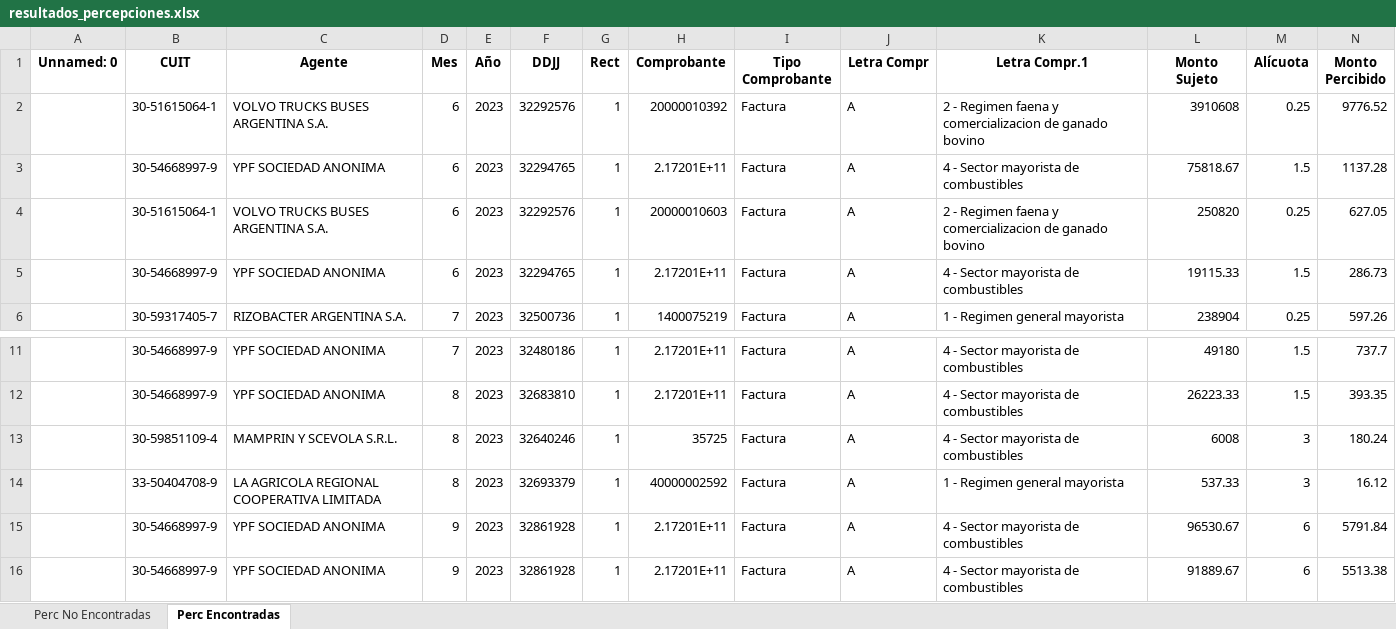
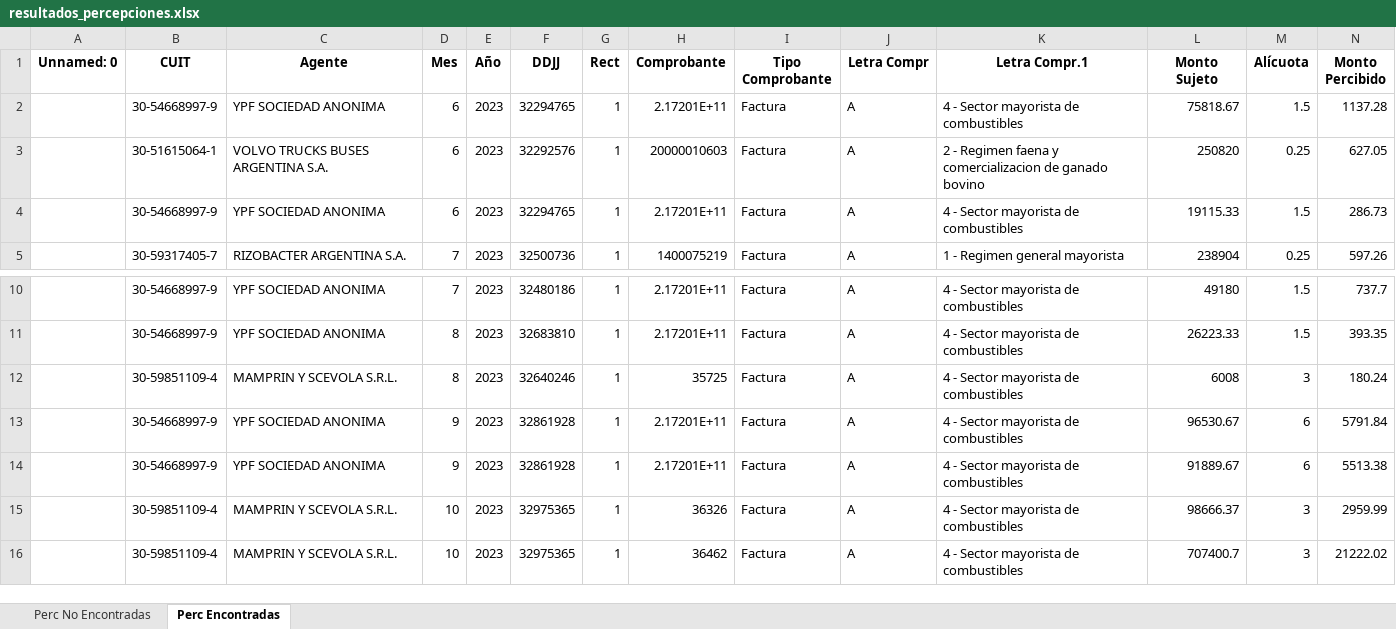
Before and after one commit to JulioBaigorria/balance-checker, an Excel workbook: resultados_percepciones.xlsx, sheet Perc Encontradas, drawn as a sheet; only a part is shown, gaps mark what is left out; the shorter side is filled out with more unchanged rows; values as stored, in another font and other column widths than the file's, no borders; rows hold the shown columns only; the diff names each change by its address in the sheet, - before the commit and + after, or states it on an @@ line.

```diff
--- a/resultados_percepciones.xlsx (sheet Perc Encontradas)
+++ b/resultados_percepciones.xlsx (sheet Perc Encontradas)
-row 2:  | 30-51615064-1 | VOLVO TRUCKS BUSES ARGENTINA S.A. | 6 | 2023 | 32292576 | 1 | 20000010392 | Factura | A | 2 - Regimen faena y comercializacion de ganado bovino | 3910608 | 0.25 | 9776.52
-row 14:  | 33-50404708-9 | LA AGRICOLA REGIONAL COOPERATIVA LIMITADA | 8 | 2023 | 32693379 | 1 | 40000002592 | Factura | A | 1 - Regimen general mayorista | 537.33 | 3 | 16.12
```
Also changed, not shown: sheet Perc No Encontradas, resultados_arba.xlsx, resultados_retenciones.xlsx, 5 other files.
